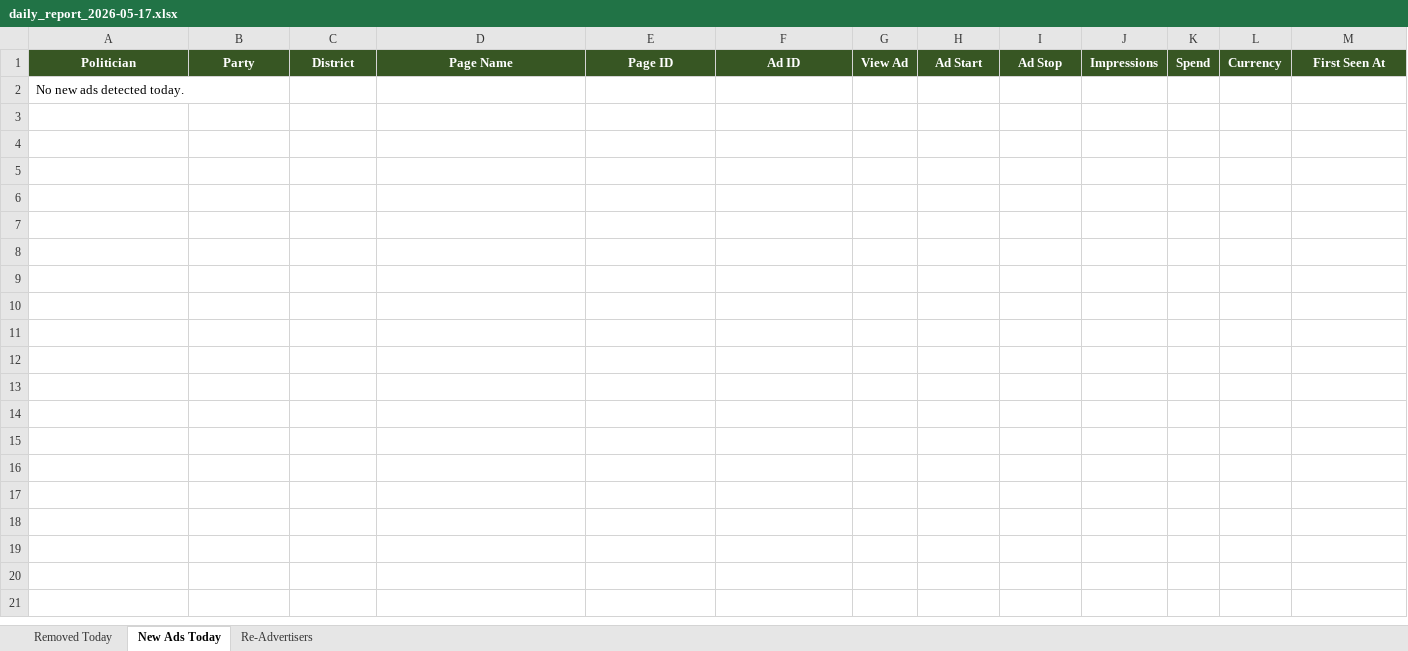
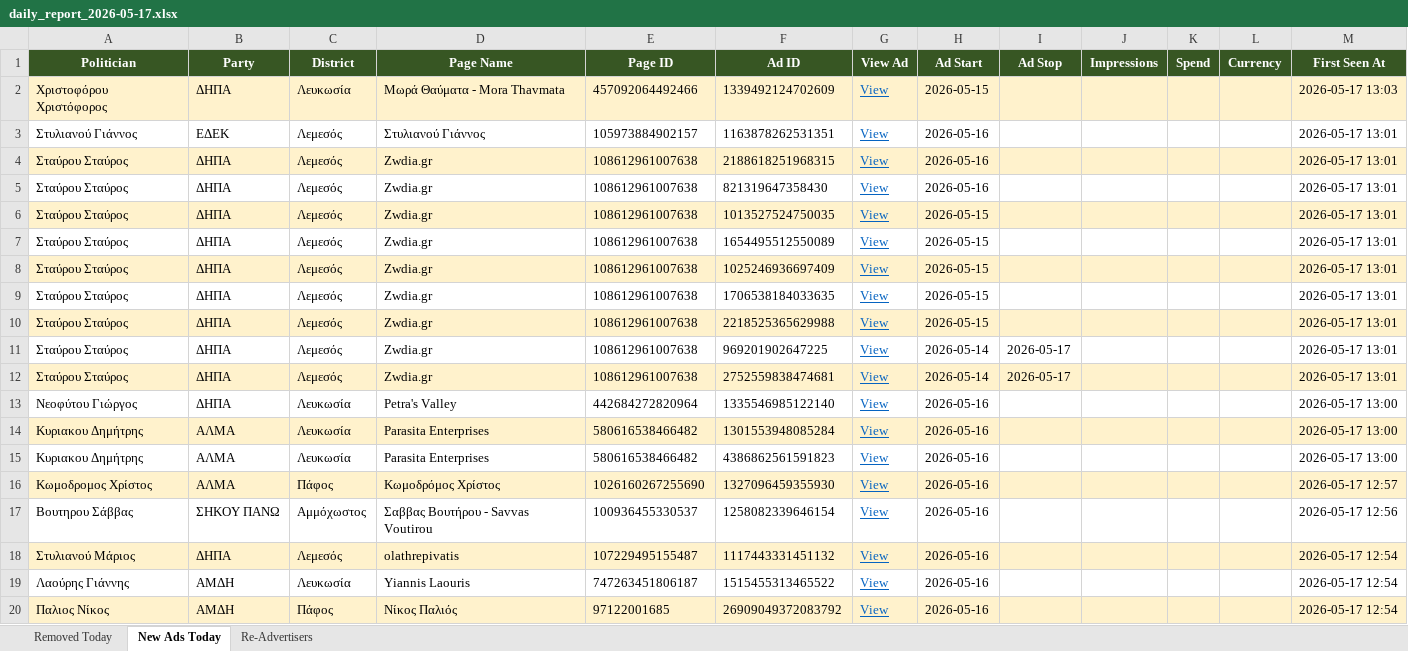
Before and after one commit to militzis/malta-ads-monitor, an Excel workbook: daily_report_2026-05-17.xlsx, sheet New Ads Today, drawn as a sheet; only a part is shown; values as stored, in another font and other column widths than the file's, no borders; removed rows and columns are numbered as before the commit, all else as after; the diff covers the shown part only; the diff names each change by its address in the sheet, - before the commit and + after, or states it on an @@ line.

```diff
--- a/daily_report_2026-05-17.xlsx (sheet New Ads Today)
+++ b/daily_report_2026-05-17.xlsx (sheet New Ads Today)
-row 2: No new ads detected today.
+row 2: Χριστοφόρου Χριστόφορος | ΔΗΠΑ | Λευκωσία | Μωρά Θαύματα - Mora Thavmata | 457092064492466 | 1339492124702609 | View | 2026-05-15 |  |  |  |  | 2026-05-17 13:03
+row 3: Στυλιανού Γιάννος | ΕΔΕΚ | Λεμεσός | Στυλιανού Γιάννος | 105973884902157 | 1163878262531351 | View | 2026-05-16 |  |  |  |  | 2026-05-17 13:01
+row 4: Σταύρου Σταύρος | ΔΗΠΑ | Λεμεσός | Zwdia.gr | 108612961007638 | 2188618251968315 | View | 2026-05-16 |  |  |  |  | 2026-05-17 13:01
+row 5: Σταύρου Σταύρος | ΔΗΠΑ | Λεμεσός | Zwdia.gr | 108612961007638 | 821319647358430 | View | 2026-05-16 |  |  |  |  | 2026-05-17 13:01
+row 6: Σταύρου Σταύρος | ΔΗΠΑ | Λεμεσός | Zwdia.gr | 108612961007638 | 1013527524750035 | View | 2026-05-15 |  |  |  |  | 2026-05-17 13:01
+row 7: Σταύρου Σταύρος | ΔΗΠΑ | Λεμεσός | Zwdia.gr | 108612961007638 | 1654495512550089 | View | 2026-05-15 |  |  |  |  | 2026-05-17 13:01
+row 8: Σταύρου Σταύρος | ΔΗΠΑ | Λεμεσός | Zwdia.gr | 108612961007638 | 1025246936697409 | View | 2026-05-15 |  |  |  |  | 2026-05-17 13:01
+row 9: Σταύρου Σταύρος | ΔΗΠΑ | Λεμεσός | Zwdia.gr | 108612961007638 | 1706538184033635 | View | 2026-05-15 |  |  |  |  | 2026-05-17 13:01
+row 10: Σταύρου Σταύρος | ΔΗΠΑ | Λεμεσός | Zwdia.gr | 108612961007638 | 2218525365629988 | View | 2026-05-15 |  |  |  |  | 2026-05-17 13:01
+row 11: Σταύρου Σταύρος | ΔΗΠΑ | Λεμεσός | Zwdia.gr | 108612961007638 | 969201902647225 | View | 2026-05-14 | 2026-05-17 |  |  |  | 2026-05-17 13:01
+row 12: Σταύρου Σταύρος | ΔΗΠΑ | Λεμεσός | Zwdia.gr | 108612961007638 | 2752559838474681 | View | 2026-05-14 | 2026-05-17 |  |  |  | 2026-05-17 13:01
+row 13: Νεοφύτου Γιώργος | ΔΗΠΑ | Λευκωσία | Petra's Valley | 442684272820964 | 1335546985122140 | View | 2026-05-16 |  |  |  |  | 2026-05-17 13:00
+row 14: Κυριακου Δημήτρης | ΑΛΜΑ | Λευκωσία | Parasita Enterprises | 580616538466482 | 1301553948085284 | View | 2026-05-16 |  |  |  |  | 2026-05-17 13:00
+row 15: Κυριακου Δημήτρης | ΑΛΜΑ | Λευκωσία | Parasita Enterprises | 580616538466482 | 4386862561591823 | View | 2026-05-16 |  |  |  |  | 2026-05-17 13:00
+row 16: Κωμοδρομος Χρίστος | ΑΛΜΑ | Πάφος | Κωμοδρόμος Χρίστος | 1026160267255690 | 1327096459355930 | View | 2026-05-16 |  |  |  |  | 2026-05-17 12:57
+row 17: Βουτηρου Σάββας | ΣΗΚΟΥ ΠΑΝΩ | Αμμόχωστος | Σαββας Βουτήρου - Savvas Voutirou | 100936455330537 | 1258082339646154 | View | 2026-05-16 |  |  |  |  | 2026-05-17 12:56
+row 18: Στυλιανού Μάριος | ΔΗΠΑ | Λεμεσός | olathrepivatis | 107229495155487 | 1117443331451132 | View | 2026-05-16 |  |  |  |  | 2026-05-17 12:54
+row 19: Λαούρης Γιάννης | ΑΜΔΗ | Λευκωσία | Yiannis Laouris | 747263451806187 | 1515455313465522 | View | 2026-05-16 |  |  |  |  | 2026-05-17 12:54
+row 20: Παλιος Νίκος | ΑΜΔΗ | Πάφος | Νίκος Παλιός | 97122001685 | 26909049372083792 | View | 2026-05-16 |  |  |  |  | 2026-05-17 12:54
```
Also changed, not shown: 14 added rows elsewhere in this sheet, sheet Re-Advertisers, sheet Removed Today, summary_2026-05-17.xlsx, 2 other files.
